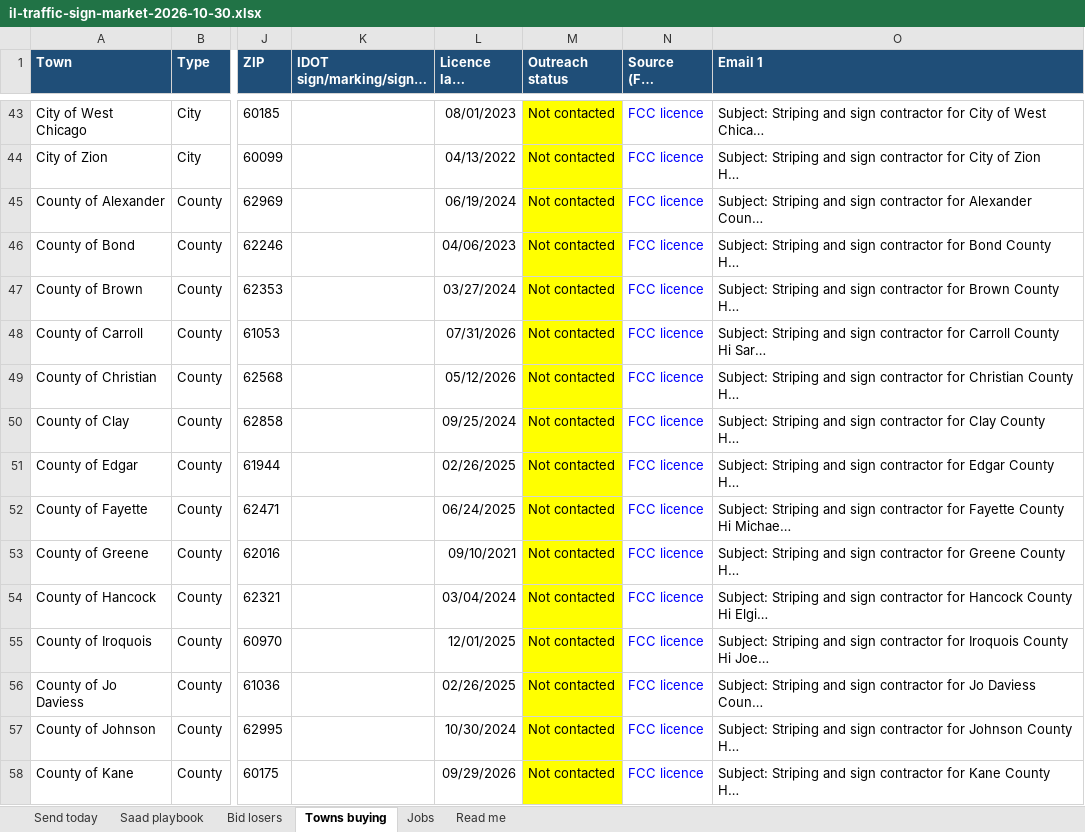
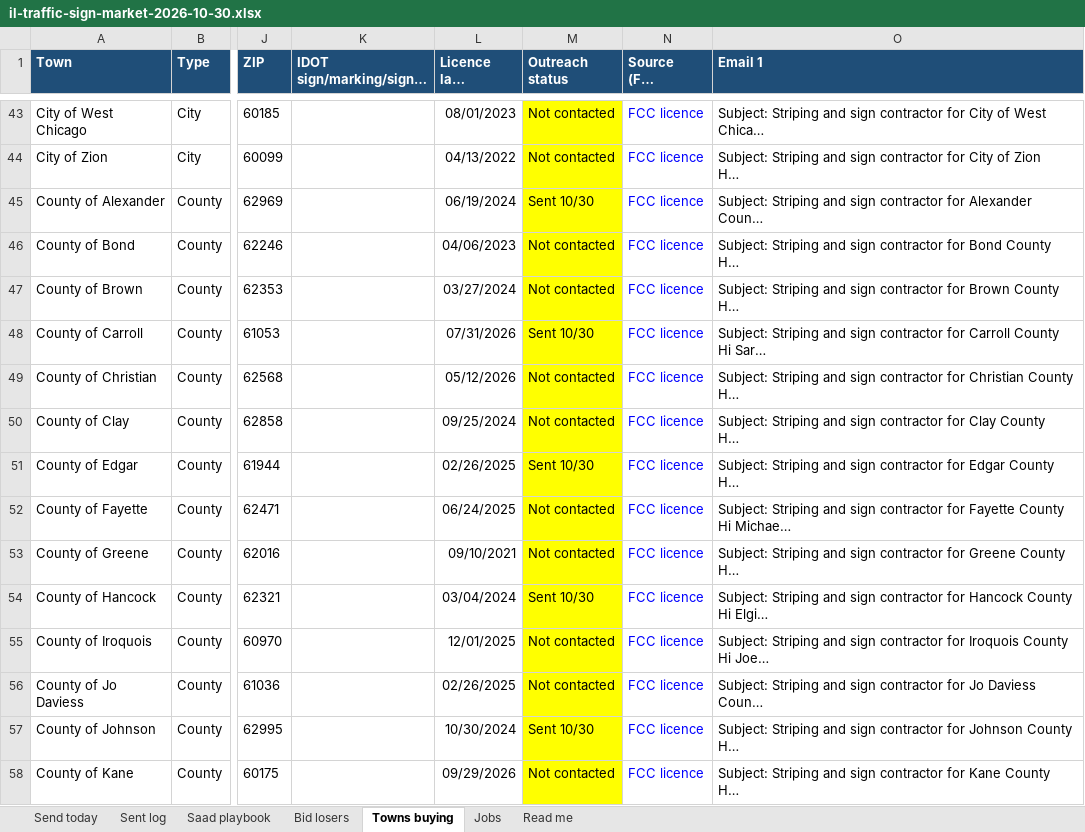
Before and after one commit to orgatreeker/notion-goapl, an Excel workbook: il-traffic-sign-market-2026-10-30.xlsx, sheet Towns buying, drawn as a sheet; only a part is shown, gaps mark what is left out; long unchanged cells end in …; values as stored, in another font and other column widths than the file's, no borders; charts and pictures not drawn; the diff covers the shown part only; the diff names each change by its address in the sheet, - before the commit and + after, or states it on an @@ line.

```diff
--- a/il-traffic-sign-market-2026-10-30.xlsx (sheet Towns buying)
+++ b/il-traffic-sign-market-2026-10-30.xlsx (sheet Towns buying)
+sheet tab: Sent log
-M45 (Outreach status): Not contacted
+M45 (Outreach status): Sent 10/30
-M48 (Outreach status): Not contacted
+M48 (Outreach status): Sent 10/30
-M51 (Outreach status): Not contacted
+M51 (Outreach status): Sent 10/30
-M54 (Outreach status): Not contacted
+M54 (Outreach status): Sent 10/30
-M57 (Outreach status): Not contacted
+M57 (Outreach status): Sent 10/30
```
Also changed, not shown: 71 edited cells elsewhere in this sheet, sheet Bid losers, sheet Send today.
